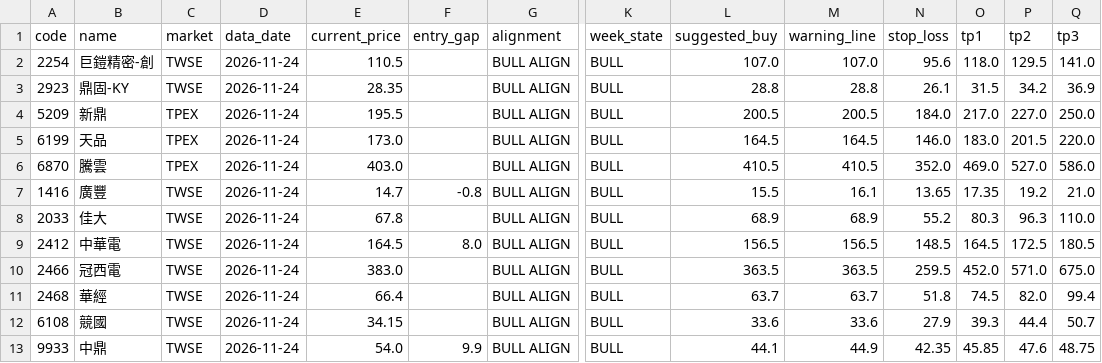
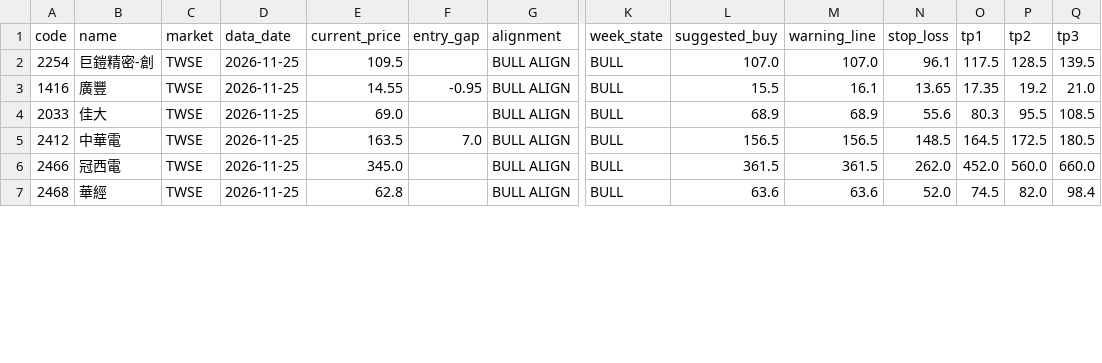
Before and after one commit to ji3ul45lcj04-beep/abo-tw-stock-alignment, a CSV file: docs/tw_day_week_alignment.csv, drawn as a sheet; only a part is shown, gaps mark what is left out; removed rows and columns are numbered as before the commit, all else as after; rows hold the shown columns only; the diff covers the shown part only; the diff names each change by its address in the sheet, - before the commit and + after, or states it on an @@ line.

```diff
--- a/docs/tw_day_week_alignment.csv
+++ b/docs/tw_day_week_alignment.csv
-D2 (data_date): 2026-11-24
+D2 (data_date): 2026-11-25
-E2 (current_price): 110.5
+E2 (current_price): 109.5
-N2 (stop_loss): 95.6
+N2 (stop_loss): 96.1
-O2 (tp1): 118.0
+O2 (tp1): 117.5
-P2 (tp2): 129.5
+P2 (tp2): 128.5
-Q2 (tp3): 141.0
+Q2 (tp3): 139.5
-row 3: 2923 | 鼎固-KY | TWSE | 2026-11-24 | 28.35 |  | BULL ALIGN | BULL | 28.8 | 28.8 | 26.1 | 31.5 | 34.2 | 36.9
-row 4: 5209 | 新鼎 | TPEX | 2026-11-24 | 195.5 |  | BULL ALIGN | BULL | 200.5 | 200.5 | 184.0 | 217.0 | 227.0 | 250.0
-row 5: 6199 | 天品 | TPEX | 2026-11-24 | 173.0 |  | BULL ALIGN | BULL | 164.5 | 164.5 | 146.0 | 183.0 | 201.5 | 220.0
-row 6: 6870 | 騰雲 | TPEX | 2026-11-24 | 403.0 |  | BULL ALIGN | BULL | 410.5 | 410.5 | 352.0 | 469.0 | 527.0 | 586.0
-D3:D7 (data_date): 2026-11-24
+D3:D7 (data_date): 2026-11-25
-E3 (current_price): 14.7
+E3 (current_price): 14.55
-F3 (entry_gap): -0.8
+F3 (entry_gap): -0.95
-E4 (current_price): 67.8
+E4 (current_price): 69.0
-N4 (stop_loss): 55.2
+N4 (stop_loss): 55.6
-P4 (tp2): 96.3
+P4 (tp2): 95.5
-Q4 (tp3): 110.0
+Q4 (tp3): 108.5
-E5 (current_price): 164.5
+E5 (current_price): 163.5
-F5 (entry_gap): 8.0
+F5 (entry_gap): 7.0
-E6 (current_price): 383.0
+E6 (current_price): 345.0
-L6 (suggested_buy): 363.5
+L6 (suggested_buy): 361.5
-M6 (warning_line): 363.5
+M6 (warning_line): 361.5
-N6 (stop_loss): 259.5
+N6 (stop_loss): 262.0
-P6 (tp2): 571.0
+P6 (tp2): 560.0
-Q6 (tp3): 675.0
+Q6 (tp3): 660.0
-E7 (current_price): 66.4
+E7 (current_price): 62.8
-L7 (suggested_buy): 63.7
+L7 (suggested_buy): 63.6
-M7 (warning_line): 63.7
+M7 (warning_line): 63.6
-N7 (stop_loss): 51.8
+N7 (stop_loss): 52.0
-Q7 (tp3): 99.4
+Q7 (tp3): 98.4
-row 12: 6108 | 競國 | TWSE | 2026-11-24 | 34.15 |  | BULL ALIGN | BULL | 33.6 | 33.6 | 27.9 | 39.3 | 44.4 | 50.7
-row 13: 9933 | 中鼎 | TWSE | 2026-11-24 | 54.0 | 9.9 | BULL ALIGN | BULL | 44.1 | 44.9 | 42.35 | 45.85 | 47.6 | 48.75
```
Also changed, not shown: 1 removed row and 25 edited cells elsewhere in this file, 2 other files.
